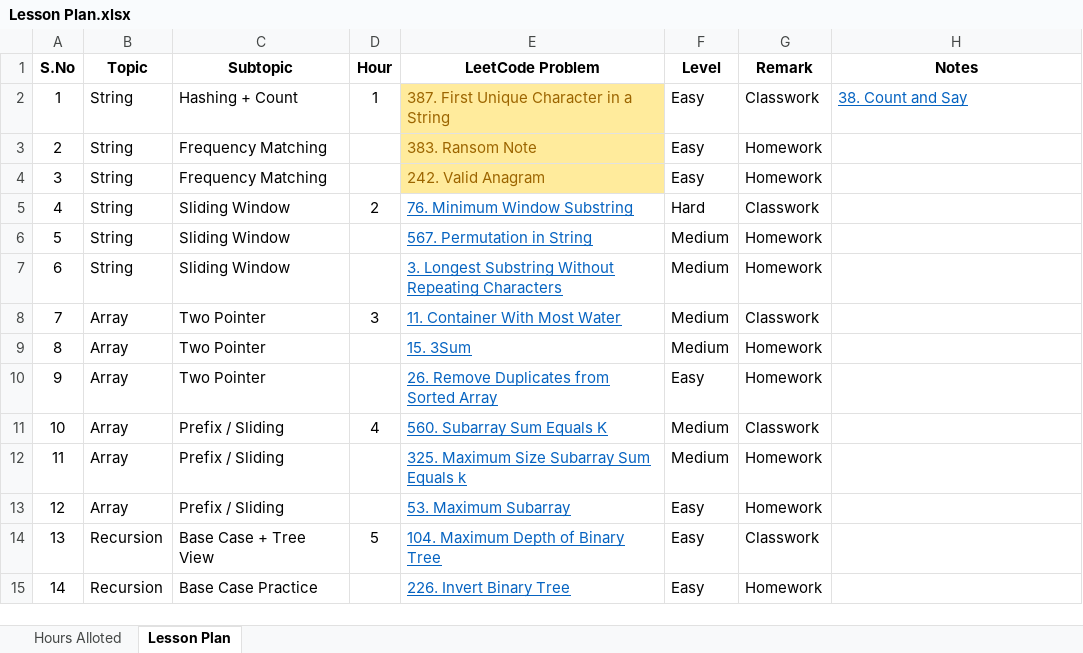
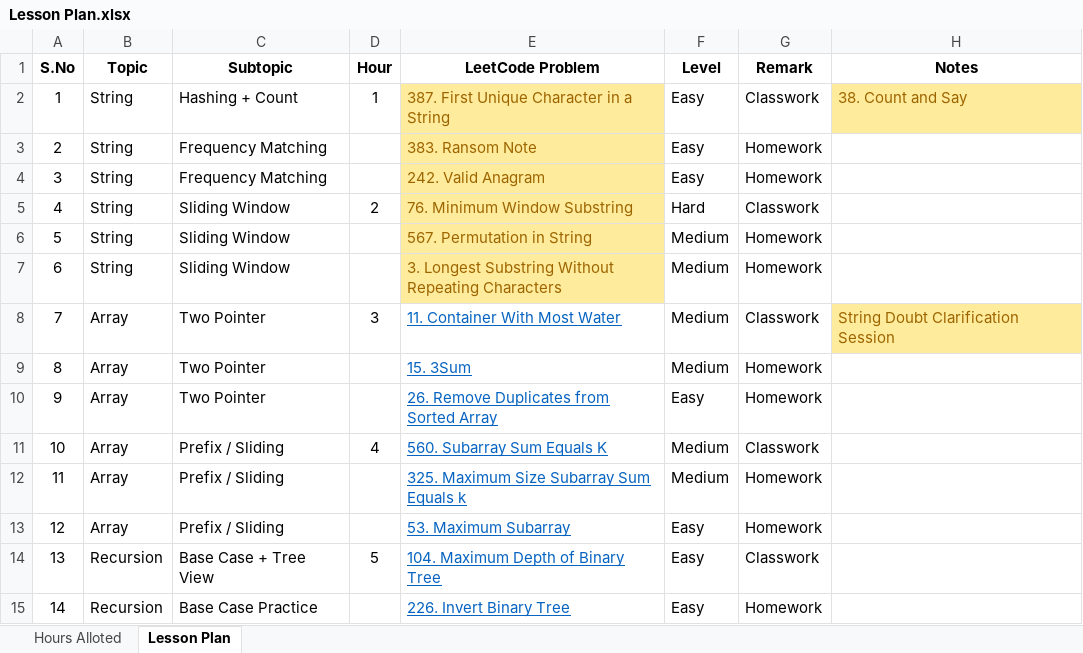
Before and after one commit to fresher2coder/sret-focus-batch-23-27, an Excel workbook: Lesson Plan.xlsx, sheet Lesson Plan, drawn as a sheet; only a part is shown; values as stored, in another font and other column widths than the file's, no borders; conditional formats and table styles not drawn; the diff names each change by its address in the sheet, - before the commit and + after, or states it on an @@ line.

Commit message:
chore(lesson-plan): updated 25.06.2025 session from array two-pointer to string doubt clarification

```diff
--- a/Lesson Plan.xlsx (sheet Lesson Plan)
+++ b/Lesson Plan.xlsx (sheet Lesson Plan)
@@ H2 fill: none → #FFEB9C, underline: on → off, text colour: #0563C1 → #9C6500 @@
@@ E5:E7 fill: none → #FFEB9C, underline: on → off, text colour: #0563C1 → #9C6500 @@
-H8 (Notes): (empty)
+H8 (Notes): String Doubt Clarification Session
-H8 fill: none
+H8 fill: #FFEB9C
```
